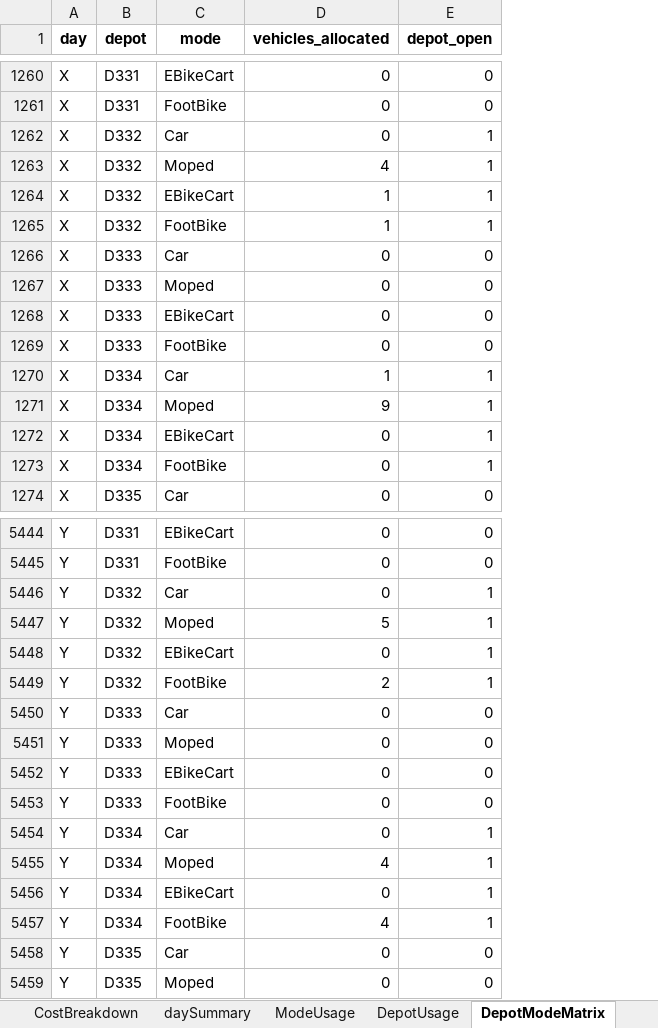
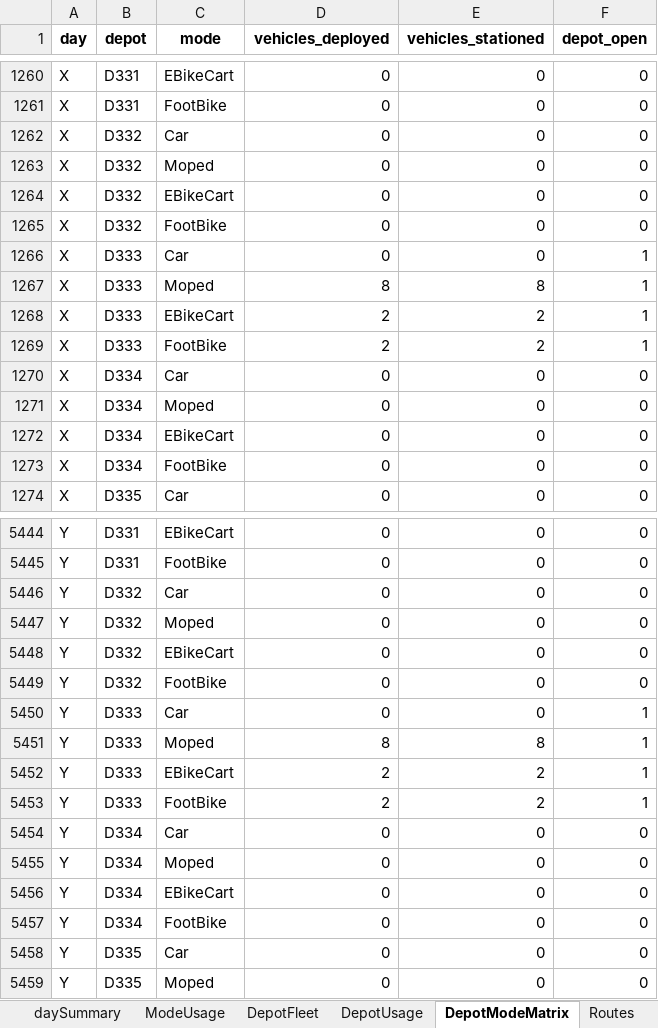
Before and after one commit to mqhkuiper/PostNL, an Excel workbook: Experiments/OpeningCosts/€65_SensitivityAnalysis.xlsx, sheet DepotModeMatrix, drawn as a sheet; only a part is shown, gaps mark what is left out; values as stored, in another font and other column widths than the file's, no borders; addresses are those after the commit; the diff covers the shown part only; the diff names each change by its address in the sheet, - before the commit and + after, or states it on an @@ line.

```diff
--- a/Experiments/OpeningCosts/€65_SensitivityAnalysis.xlsx (sheet DepotModeMatrix)
+++ b/Experiments/OpeningCosts/€65_SensitivityAnalysis.xlsx (sheet DepotModeMatrix)
+sheet tab: DepotFleet
+column E (vehicles_stationed), rows 1260-1274: 0 | 0 | 0 | 0 | 0 | 0 | 0 | 8 | 2 | 2 | 0 | 0 | 0 | 0 | 0; rows 5444-5459: 0 | 0 | 0 | 0 | 0 | 0 | 0 | 8 | 2 | 2 | 0 | 0 | 0 | 0 | 0 | 0
-D1: vehicles_allocated
+D1: vehicles_deployed
-F1262:F1265 (depot_open): 1
+F1262:F1265 (depot_open): 0
-D1263 (vehicles_deployed): 4
+D1263 (vehicles_deployed): 0
-D1264:D1265 (vehicles_deployed): 1
+D1264:D1265 (vehicles_deployed): 0
-F1266:F1269 (depot_open): 0
+F1266:F1269 (depot_open): 1
-D1267 (vehicles_deployed): 0
+D1267 (vehicles_deployed): 8
-D1268:D1269 (vehicles_deployed): 0
+D1268:D1269 (vehicles_deployed): 2
-D1270 (vehicles_deployed): 1
+D1270 (vehicles_deployed): 0
-F1270:F1273 (depot_open): 1
+F1270:F1273 (depot_open): 0
-D1271 (vehicles_deployed): 9
+D1271 (vehicles_deployed): 0
-F5446:F5449 (depot_open): 1
+F5446:F5449 (depot_open): 0
-D5447 (vehicles_deployed): 5
+D5447 (vehicles_deployed): 0
-D5449 (vehicles_deployed): 2
+D5449 (vehicles_deployed): 0
-F5450:F5453 (depot_open): 0
+F5450:F5453 (depot_open): 1
-D5451 (vehicles_deployed): 0
+D5451 (vehicles_deployed): 8
-D5452:D5453 (vehicles_deployed): 0
+D5452:D5453 (vehicles_deployed): 2
-F5454:F5457 (depot_open): 1
+F5454:F5457 (depot_open): 0
-D5455 (vehicles_deployed): 4
+D5455 (vehicles_deployed): 0
-D5457 (vehicles_deployed): 4
+D5457 (vehicles_deployed): 0
```
Also changed, not shown: 313 edited cells elsewhere in this sheet, sheet Routes, sheet DepotUsage, sheet ModeUsage, sheet CostBreakdown, sheet ModelSummary, sheet daySummary, Experiments/OpeningCosts/€20_SensitivityAnalysis.xlsx, Experiments/OpeningCosts/€80_SensitivityAnalysis.xlsx, 26 other files.
